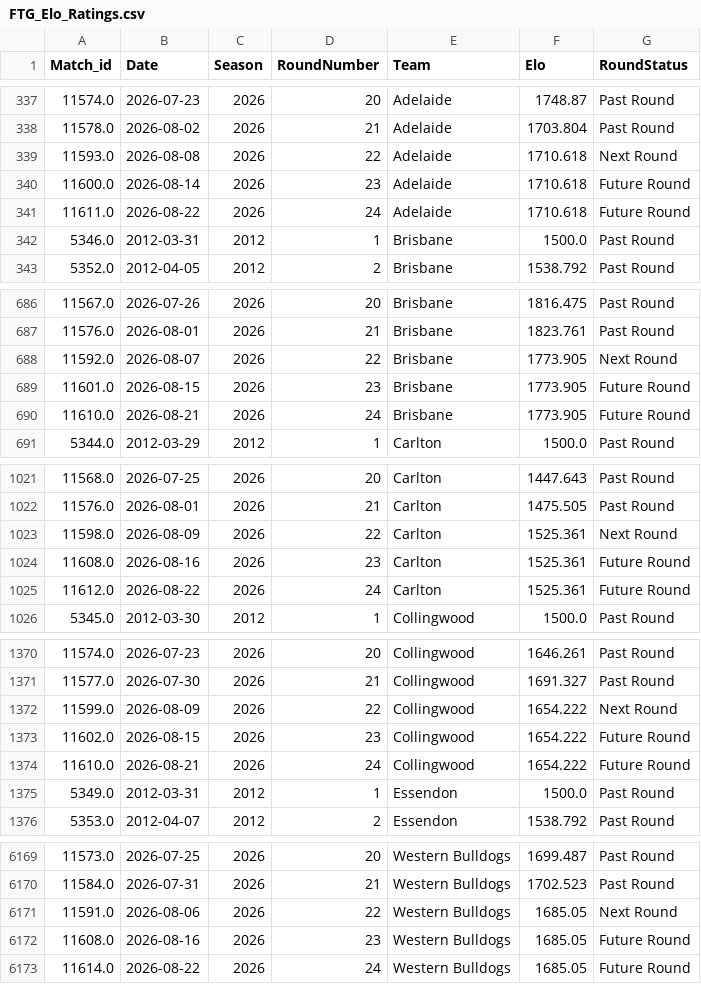
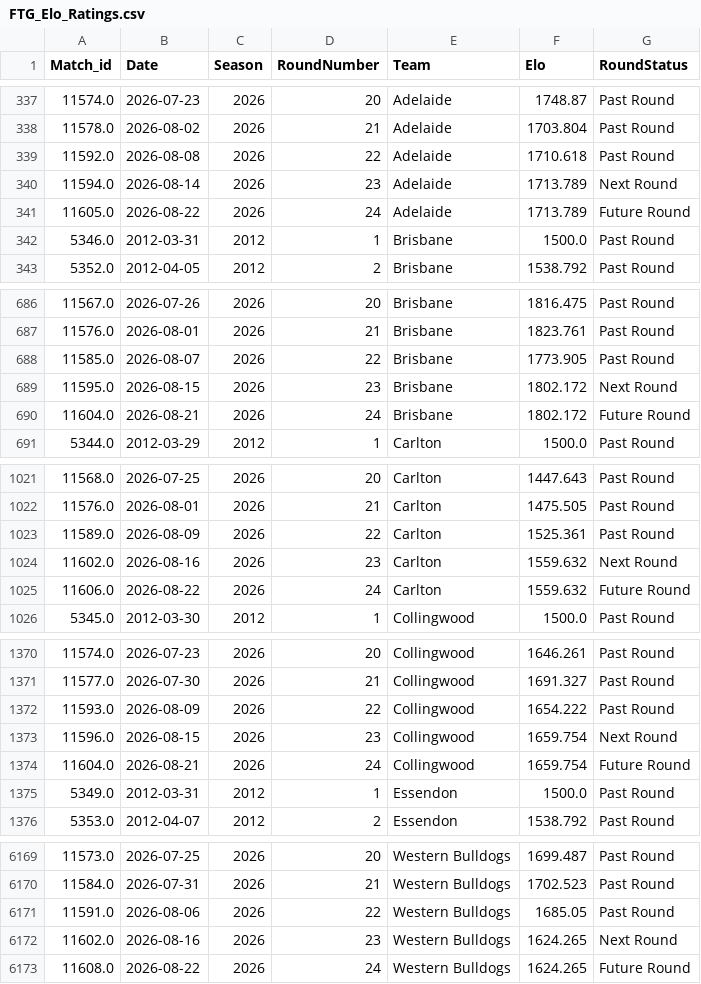
Before and after one commit to JamesB112/AFL-Dashboard, a CSV file: data/FTG_Elo_Ratings.csv, drawn as a sheet; only a part is shown, gaps mark what is left out; the diff covers the shown part only.

```diff
--- a/data/FTG_Elo_Ratings.csv
+++ b/data/FTG_Elo_Ratings.csv
@@ -338,5 +338,5 @@ Match_id,Date,Season,RoundNumber,Team,Elo,RoundStatus
 11578.0,2026-08-02,2026,21,Adelaide,1703.804,Past Round
-11593.0,2026-08-08,2026,22,Adelaide,1710.618,Next Round
-11600.0,2026-08-14,2026,23,Adelaide,1710.618,Future Round
-11611.0,2026-08-22,2026,24,Adelaide,1710.618,Future Round
+11592.0,2026-08-08,2026,22,Adelaide,1710.618,Past Round
+11594.0,2026-08-14,2026,23,Adelaide,1713.789,Next Round
+11605.0,2026-08-22,2026,24,Adelaide,1713.789,Future Round
 5346.0,2012-03-31,2012,1,Brisbane,1500.0,Past Round
@@ -687,5 +687,5 @@ Match_id,Date,Season,RoundNumber,Team,Elo,RoundStatus
 11576.0,2026-08-01,2026,21,Brisbane,1823.761,Past Round
-11592.0,2026-08-07,2026,22,Brisbane,1773.905,Next Round
-11601.0,2026-08-15,2026,23,Brisbane,1773.905,Future Round
-11610.0,2026-08-21,2026,24,Brisbane,1773.905,Future Round
+11585.0,2026-08-07,2026,22,Brisbane,1773.905,Past Round
+11595.0,2026-08-15,2026,23,Brisbane,1802.172,Next Round
+11604.0,2026-08-21,2026,24,Brisbane,1802.172,Future Round
 5344.0,2012-03-29,2012,1,Carlton,1500.0,Past Round
@@ -1022,5 +1022,5 @@ Match_id,Date,Season,RoundNumber,Team,Elo,RoundStatus
 11576.0,2026-08-01,2026,21,Carlton,1475.505,Past Round
-11598.0,2026-08-09,2026,22,Carlton,1525.361,Next Round
-11608.0,2026-08-16,2026,23,Carlton,1525.361,Future Round
-11612.0,2026-08-22,2026,24,Carlton,1525.361,Future Round
+11589.0,2026-08-09,2026,22,Carlton,1525.361,Past Round
+11602.0,2026-08-16,2026,23,Carlton,1559.632,Next Round
+11606.0,2026-08-22,2026,24,Carlton,1559.632,Future Round
 5345.0,2012-03-30,2012,1,Collingwood,1500.0,Past Round
@@ -1371,5 +1371,5 @@ Match_id,Date,Season,RoundNumber,Team,Elo,RoundStatus
 11577.0,2026-07-30,2026,21,Collingwood,1691.327,Past Round
-11599.0,2026-08-09,2026,22,Collingwood,1654.222,Next Round
-11602.0,2026-08-15,2026,23,Collingwood,1654.222,Future Round
-11610.0,2026-08-21,2026,24,Collingwood,1654.222,Future Round
+11593.0,2026-08-09,2026,22,Collingwood,1654.222,Past Round
+11596.0,2026-08-15,2026,23,Collingwood,1659.754,Next Round
+11604.0,2026-08-21,2026,24,Collingwood,1659.754,Future Round
 5349.0,2012-03-31,2012,1,Essendon,1500.0,Past Round
@@ -6170,4 +6170,4 @@ Match_id,Date,Season,RoundNumber,Team,Elo,RoundStatus
 11584.0,2026-07-31,2026,21,Western Bulldogs,1702.523,Past Round
-11591.0,2026-08-06,2026,22,Western Bulldogs,1685.05,Next Round
-11608.0,2026-08-16,2026,23,Western Bulldogs,1685.05,Future Round
-11614.0,2026-08-22,2026,24,Western Bulldogs,1685.05,Future Round
+11591.0,2026-08-06,2026,22,Western Bulldogs,1685.05,Past Round
+11602.0,2026-08-16,2026,23,Western Bulldogs,1624.265,Next Round
+11608.0,2026-08-22,2026,24,Western Bulldogs,1624.265,Future Round
```
Also changed, not shown: 90 edited cells elsewhere in this file, data/Ladder_Projection.csv, data/STG_Fixture.csv, 6 other files.
